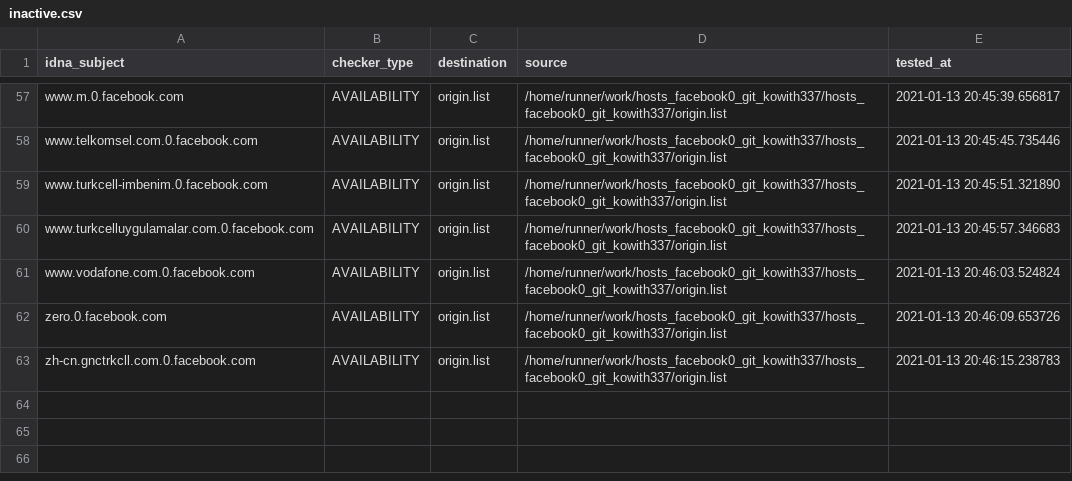
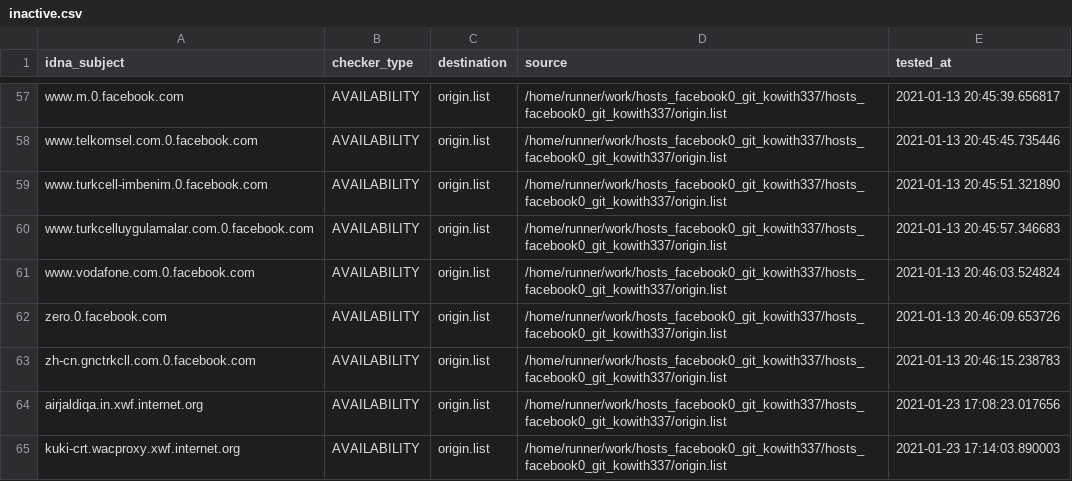
Before and after one commit to dead-hosts/hosts_facebook0_git_kowith337, a CSV file: .pyfunceble/inactive.csv, drawn as a sheet; only a part is shown, gaps mark what is left out.

Commit message:
[Autosave][Dead-Hosts::hosts_facebook0_git_kowith337]

```diff
--- a/.pyfunceble/inactive.csv
+++ b/.pyfunceble/inactive.csv
@@ -63 +63,3 @@ zero.0.facebook.com,AVAILABILITY,origin.list,/home/runner/work/hosts_facebook0_g
 zh-cn.gnctrkcll.com.0.facebook.com,AVAILABILITY,origin.list,/home/runner/work/hosts_facebook0_git_kowith337/hosts_facebook0_git_kowith337/origin.list,2021-01-13 20:46:15.238783
+airjaldiqa.in.xwf.internet.org,AVAILABILITY,origin.list,/home/runner/work/hosts_facebook0_git_kowith337/hosts_facebook0_git_kowith337/origin.list,2021-01-23 17:08:23.017656
+kuki-crt.wacproxy.xwf.internet.org,AVAILABILITY,origin.list,/home/runner/work/hosts_facebook0_git_kowith337/hosts_facebook0_git_kowith337/origin.list,2021-01-23 17:14:03.890003
```
Also changed, not shown: output/origin.list/continue.csv, 8 other files.
